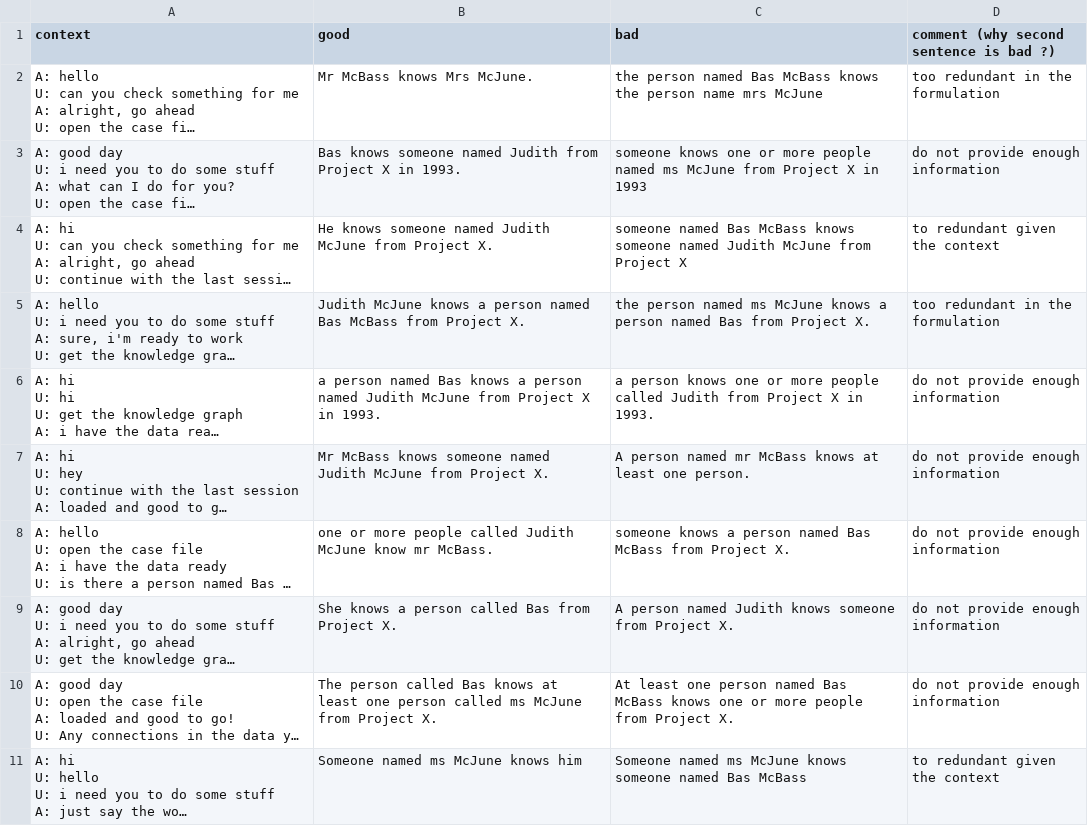
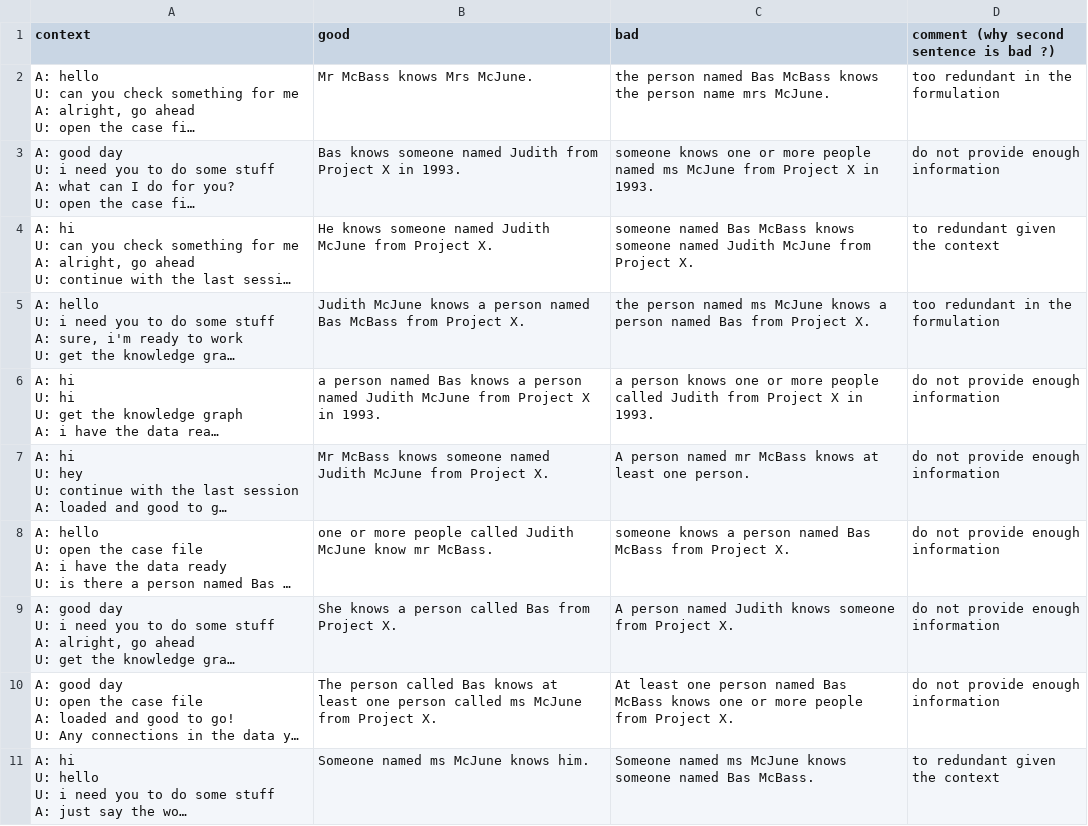
Before and after one commit to dldk-gael/lm-heuristic, a CSV file: data/dialog.csv, drawn as a sheet; long unchanged cells end in …; the diff names each change by its address in the sheet, - before the commit and + after, or states it on an @@ line.

Commit message:
add final dot

```diff
--- a/data/dialog.csv
+++ b/data/dialog.csv
-C2 (bad): …name mrs McJune
+C2 (bad): …name mrs McJune.
-C3 (bad): …X in 1993
+C3 (bad): …X in 1993.
-C4 (bad): …from Project X
+C4 (bad): …from Project X.
-B11 (good): Someone named ms McJune knows him
+B11 (good): Someone named ms McJune knows him.
-C11 (bad): …named Bas McBass
+C11 (bad): …named Bas McBass.
```
